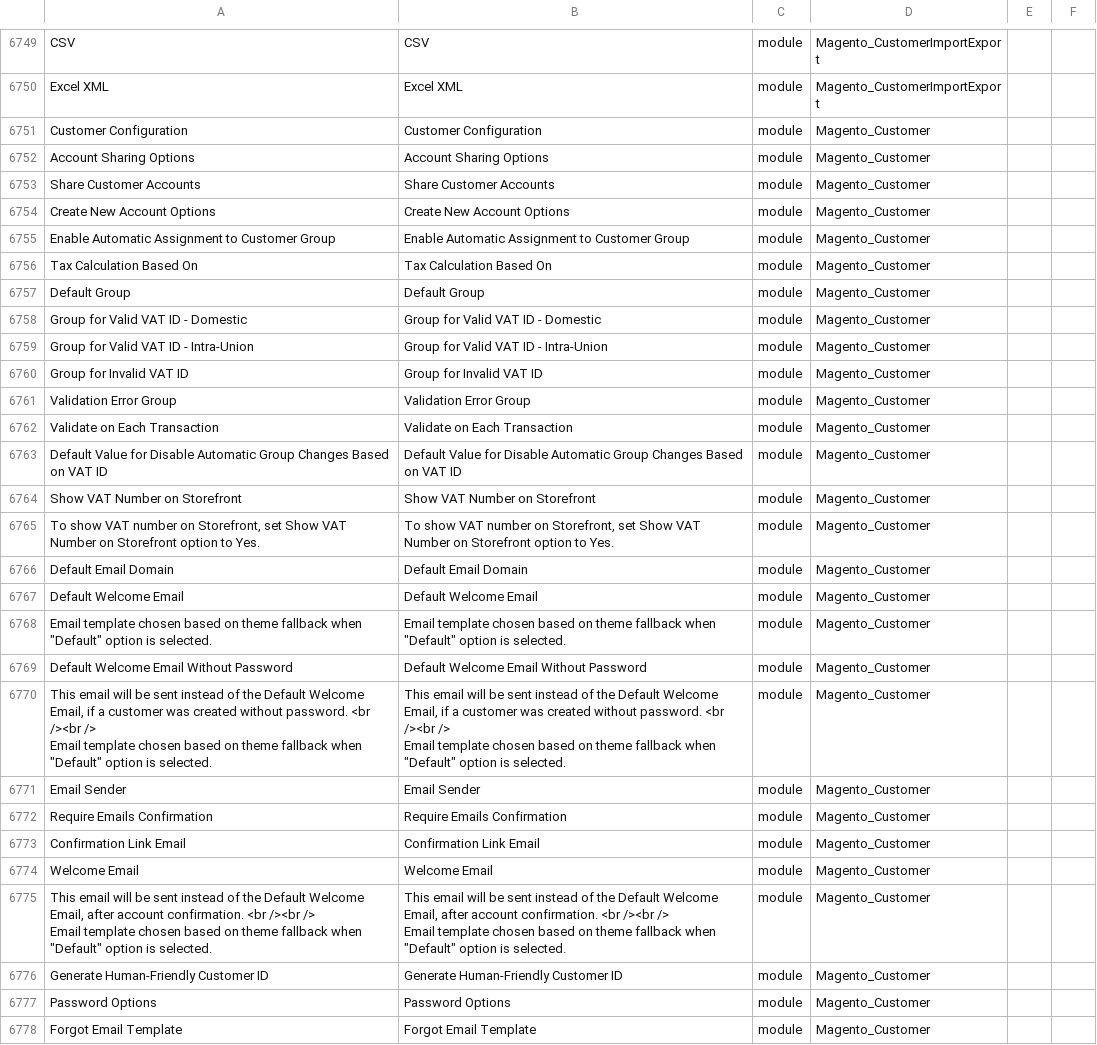
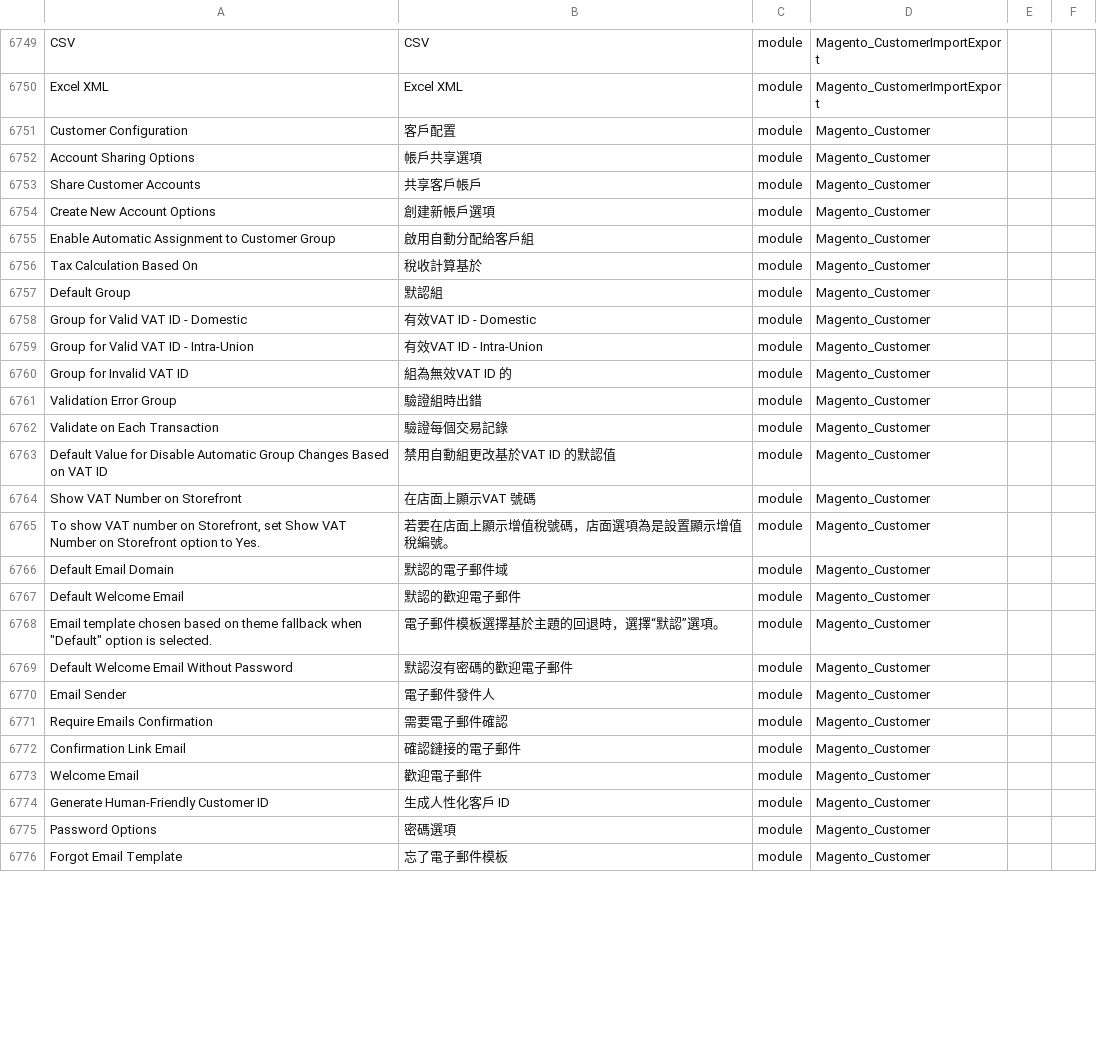
Before and after one commit to raymanjhc/Magento2Language-zh_Hant_HK, a CSV file: zh_Hant_HK.csv, drawn as a sheet; only a part is shown, gaps mark what is left out; the diff covers the shown part only.

Commit message:
update translation for traditional chinese

```diff
--- a/zh_Hant_HK.csv
+++ b/zh_Hant_HK.csv
@@ -6780,41 +6780,27 @@ CSV,CSV,module,Magento_CustomerImportExport
 "Excel XML","Excel XML",module,Magento_CustomerImportExport
-"Customer Configuration","Customer Configuration",module,Magento_Customer
-"Account Sharing Options","Account Sharing Options",module,Magento_Customer
-"Share Customer Accounts","Share Customer Accounts",module,Magento_Customer
-"Create New Account Options","Create New Account Options",module,Magento_Customer
-"Enable Automatic Assignment to Customer Group","Enable Automatic Assignment to Customer Group",module,Magento_Customer
-"Tax Calculation Based On","Tax Calculation Based On",module,Magento_Customer
-"Default Group","Default Group",module,Magento_Customer
-"Group for Valid VAT ID - Domestic","Group for Valid VAT ID - Domestic",module,Magento_Customer
-"Group for Valid VAT ID - Intra-Union","Group for Valid VAT ID - Intra-Union",module,Magento_Customer
-"Group for Invalid VAT ID","Group for Invalid VAT ID",module,Magento_Customer
-"Validation Error Group","Validation Error Group",module,Magento_Customer
-"Validate on Each Transaction","Validate on Each Transaction",module,Magento_Customer
-"Default Value for Disable Automatic Group Changes Based on VAT ID","Default Value for Disable Automatic Group Changes Based on VAT ID",module,Magento_Customer
-"Show VAT Number on Storefront","Show VAT Number on Storefront",module,Magento_Customer
-"To show VAT number on Storefront, set Show VAT Number on Storefront option to Yes.","To show VAT number on Storefront, set Show VAT Number on Storefront option to Yes.",module,Magento_Customer
-"Default Email Domain","Default Email Domain",module,Magento_Customer
-"Default Welcome Email","Default Welcome Email",module,Magento_Customer
-"Email template chosen based on theme fallback when ""Default"" option is selected.","Email template chosen based on theme fallback when ""Default"" option is selected.",module,Magento_Customer
-"Default Welcome Email Without Password","Default Welcome Email Without Password",module,Magento_Customer
-"
-                        This email will be sent instead of the Default Welcome Email, if a customer was created without password. <br /><br />
-                        Email template chosen based on theme fallback when ""Default"" option is selected.
-                    ","
-                        This email will be sent instead of the Default Welcome Email, if a customer was created without password. <br /><br />
-                        Email template chosen based on theme fallback when ""Default"" option is selected.
-                    ",module,Magento_Customer
-"Email Sender","Email Sender",module,Magento_Customer
-"Require Emails Confirmation","Require Emails Confirmation",module,Magento_Customer
-"Confirmation Link Email","Confirmation Link Email",module,Magento_Customer
-"Welcome Email","Welcome Email",module,Magento_Customer
-"
-                        This email will be sent instead of the Default Welcome Email, after account confirmation. <br /><br />
-                        Email template chosen based on theme fallback when ""Default"" option is selected.
-                    ","
-                        This email will be sent instead of the Default Welcome Email, after account confirmation. <br /><br />
-                        Email template chosen based on theme fallback when ""Default"" option is selected.
-                    ",module,Magento_Customer
-"Generate Human-Friendly Customer ID","Generate Human-Friendly Customer ID",module,Magento_Customer
-"Password Options","Password Options",module,Magento_Customer
-"Forgot Email Template","Forgot Email Template",module,Magento_Customer
+"Customer Configuration",客戶配置,module,Magento_Customer
+"Account Sharing Options",帳戶共享選項,module,Magento_Customer
+"Share Customer Accounts",共享客戶帳戶,module,Magento_Customer
+"Create New Account Options",創建新帳戶選項,module,Magento_Customer
+"Enable Automatic Assignment to Customer Group",啟用自動分配給客戶組,module,Magento_Customer
+"Tax Calculation Based On",稅收計算基於,module,Magento_Customer
+"Default Group",默認組,module,Magento_Customer
+"Group for Valid VAT ID - Domestic","有效VAT ID - Domestic",module,Magento_Customer
+"Group for Valid VAT ID - Intra-Union","有效VAT ID - Intra-Union",module,Magento_Customer
+"Group for Invalid VAT ID","組為無效VAT ID 的",module,Magento_Customer
+"Validation Error Group",驗證組時出錯,module,Magento_Customer
+"Validate on Each Transaction",驗證每個交易記錄,module,Magento_Customer
+"Default Value for Disable Automatic Group Changes Based on VAT ID","禁用自動組更改基於VAT ID 的默認值",module,Magento_Customer
+"Show VAT Number on Storefront","在店面上顯示VAT 號碼",module,Magento_Customer
+"To show VAT number on Storefront, set Show VAT Number on Storefront option to Yes.",若要在店面上顯示增值稅號碼，店面選項為是設置顯示增值稅編號。 ,module,Magento_Customer
+"Default Email Domain",默認的電子郵件域,module,Magento_Customer
+"Default Welcome Email",默認的歡迎電子郵件,module,Magento_Customer
+"Email template chosen based on theme fallback when ""Default"" option is selected.",電子郵件模板選擇基於主題的回退時，選擇“默認”選項。 ,module,Magento_Customer
+"Default Welcome Email Without Password",默認沒有密碼的歡迎電子郵件,module,Magento_Customer
+"Email Sender",電子郵件發件人,module,Magento_Customer
+"Require Emails Confirmation",需要電子郵件確認,module,Magento_Customer
+"Confirmation Link Email",確認鏈接的電子郵件,module,Magento_Customer
+"Welcome Email",歡迎電子郵件,module,Magento_Customer
+"Generate Human-Friendly Customer ID","生成人性化客戶 ID",module,Magento_Customer
+"Password Options",密碼選項,module,Magento_Customer
+"Forgot Email Template",忘了電子郵件模板,module,Magento_Customer
```
Also changed, not shown: 3 removed rows and 68 edited cells elsewhere in this file, 1 other file.
